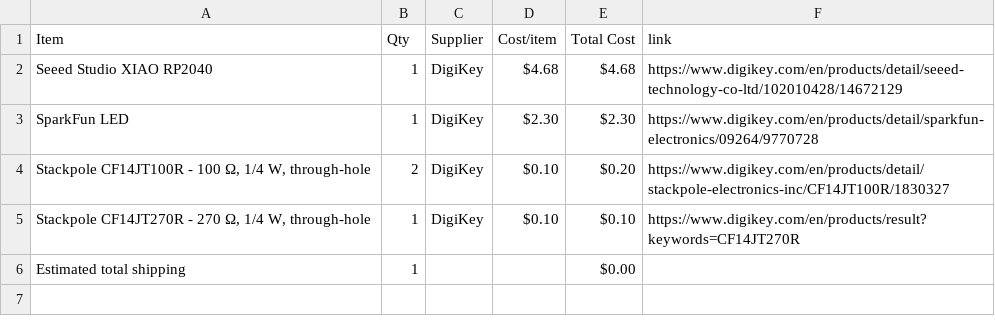
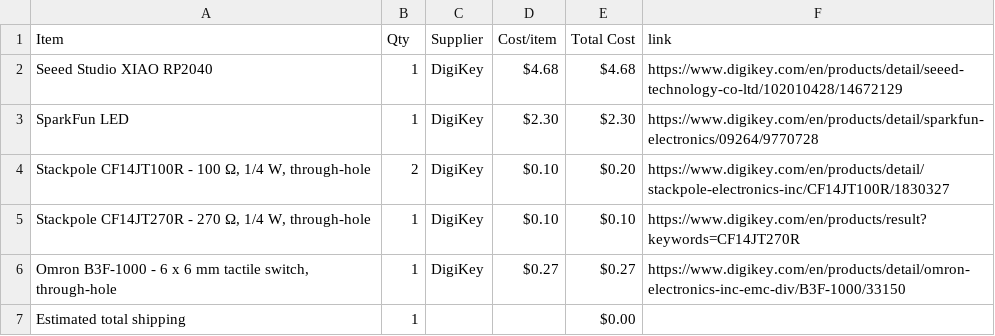
Before and after one commit to jaym267/Design_with_displays, a CSV file: BOM.csv, drawn as a sheet.

Commit message:
Sync super cool design display from Half Life

```diff
--- a/BOM.csv
+++ b/BOM.csv
@@ -5,2 +5,3 @@ SparkFun LED,1,DigiKey,$2.30,$2.30,https://www.digikey.com/en/products/detail/sp
 "Stackpole CF14JT270R - 270 Ω, 1/4 W, through-hole",1,DigiKey,$0.10,$0.10,https://www.digikey.com/en/products/result?keywords=CF14JT270R
+"Omron B3F-1000 - 6 x 6 mm tactile switch, through-hole",1,DigiKey,$0.27,$0.27,https://www.digikey.com/en/products/detail/omron-electronics-inc-emc-div/B3F-1000/33150
 Estimated total shipping,1,,,$0.00,
```
